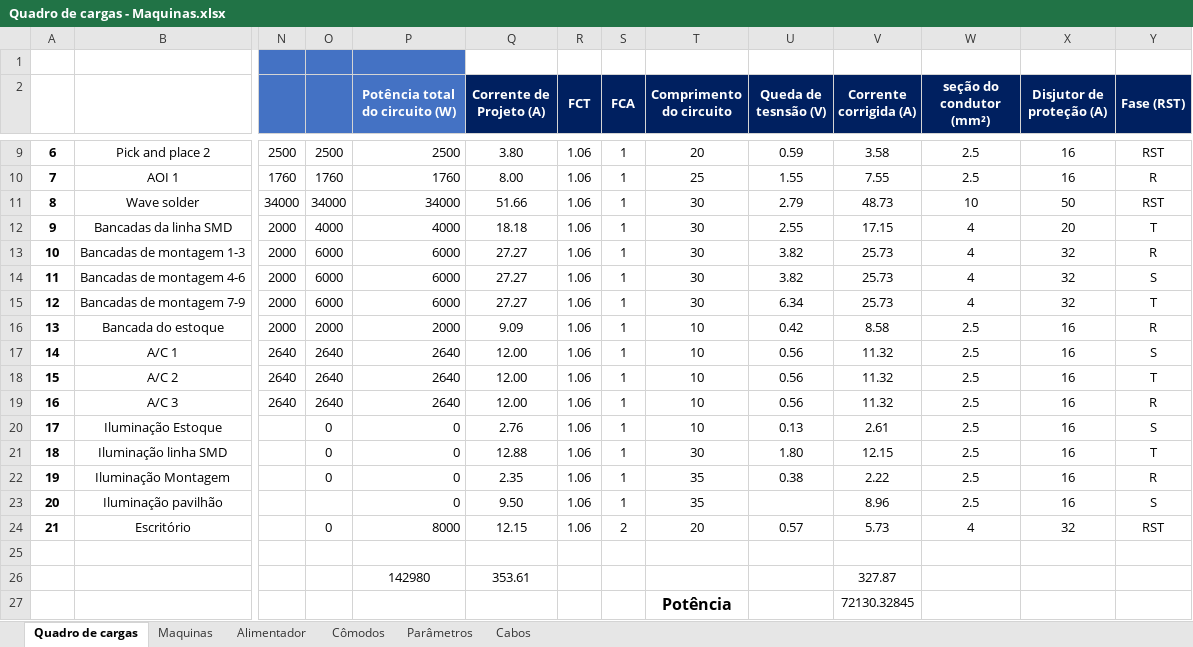
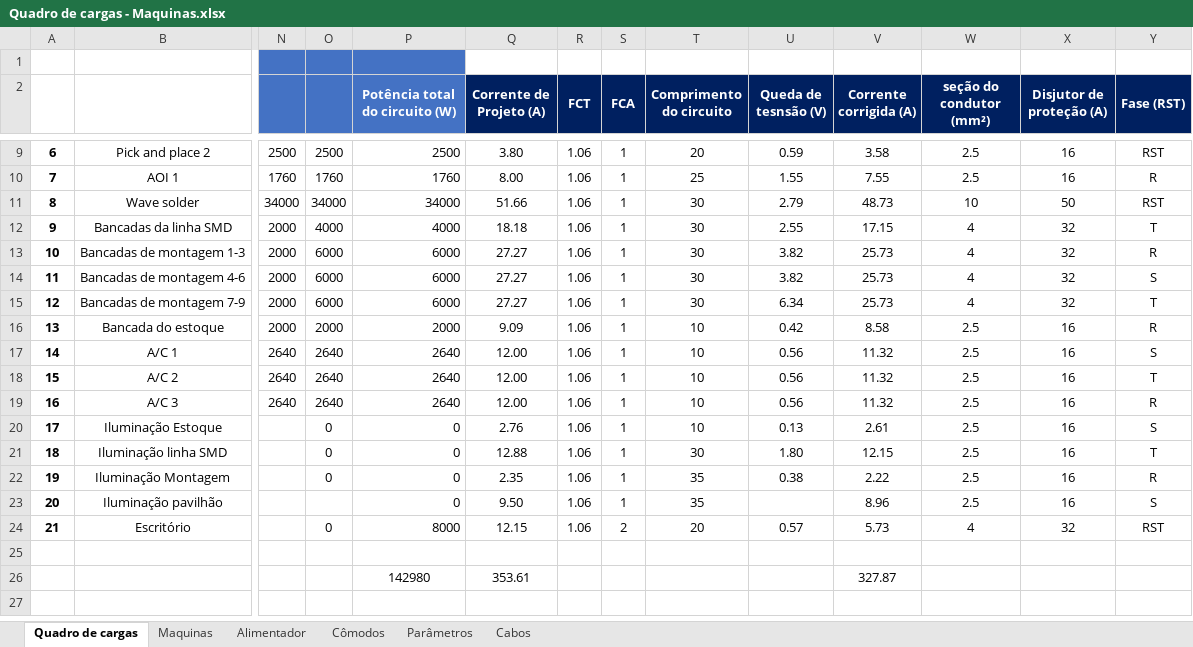
Before and after one commit to GiovaniCauzzi/UCS_Projeto_Instala-es_Industriais, an Excel workbook: Quadro de cargas - Maquinas.xlsx, sheet Quadro de cargas, drawn as a sheet; only a part is shown, gaps mark what is left out; values as stored, in another font and other column widths than the file's, no borders; rows hold the shown columns only; the diff names each change by its address in the sheet, - before the commit and + after, or states it on an @@ line.

Commit message:
diagrama unifilar e quadro de cargas

```diff
--- a/Quadro de cargas - Maquinas.xlsx (sheet Quadro de cargas)
+++ b/Quadro de cargas - Maquinas.xlsx (sheet Quadro de cargas)
-X12 (Disjutor de proteção (A)): 20
+X12 (Disjutor de proteção (A)): 32
-row 27:  |  |  |  |  |  |  |  | Potência |  | 72130.32845
```
Also changed, not shown: 2 other files.
